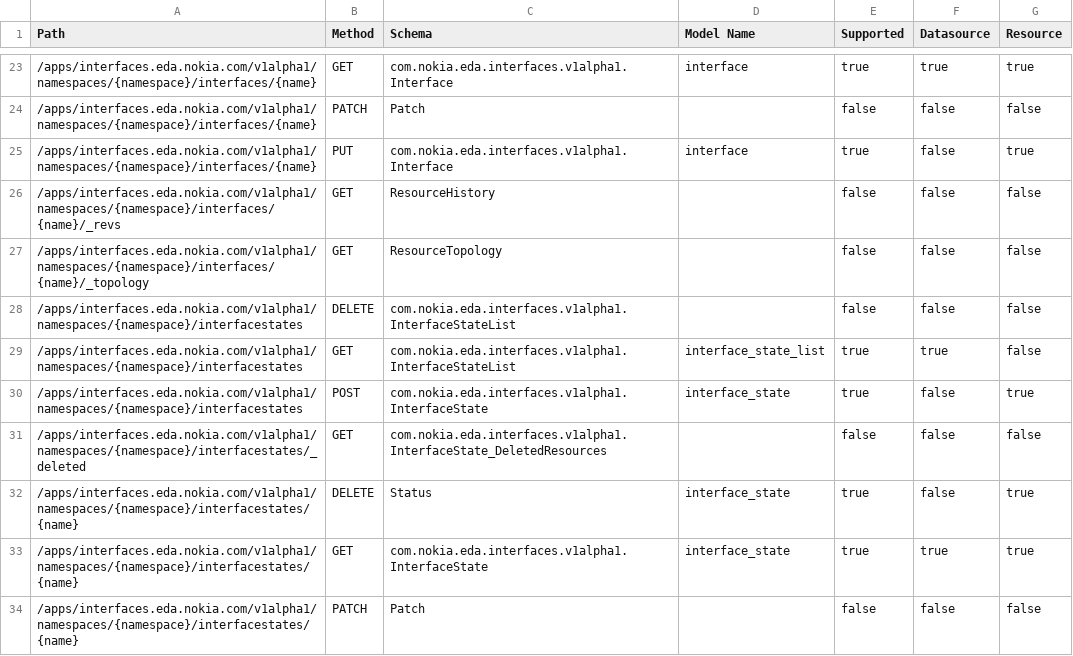
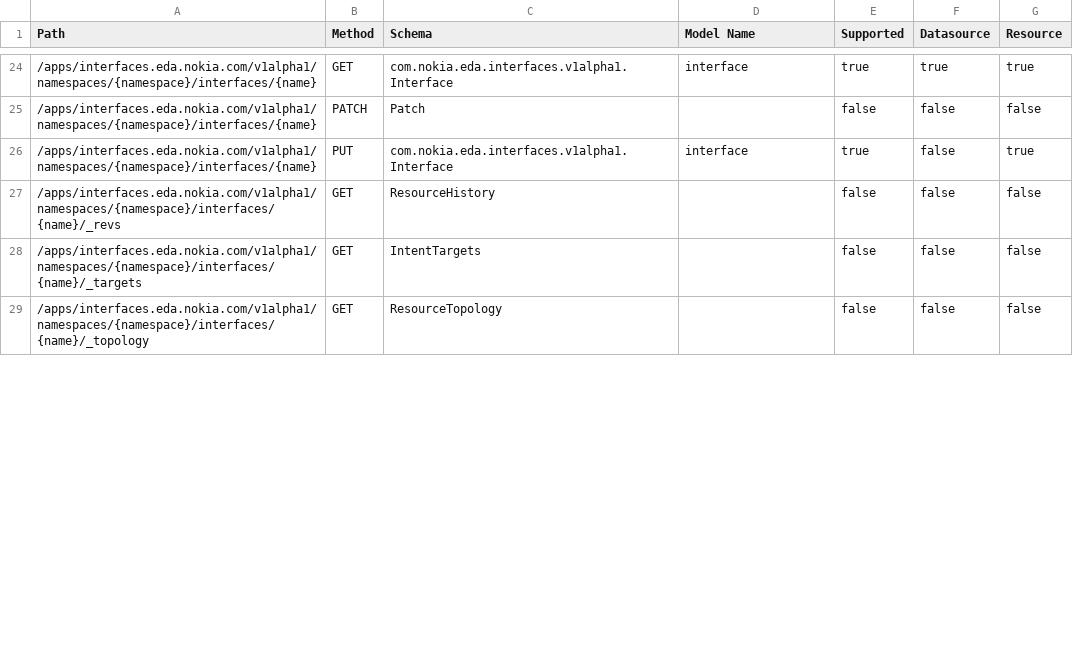
Before and after one commit to nokia-eda/terraform-provider-interfaces-v1alpha1, a CSV file: .path-stats.csv, drawn as a sheet; only a part is shown, gaps mark what is left out; the diff covers the shown part only.

```diff
--- a/.path-stats.csv
+++ b/.path-stats.csv
@@ -26,9 +27,3 @@ Path,Method,Schema,Model Name,Supported,Datasource,Resource
 /apps/interfaces.eda.nokia.com/v1alpha1/namespaces/{namespace}/interfaces/{name}/_revs,GET,ResourceHistory,,false,false,false
+/apps/interfaces.eda.nokia.com/v1alpha1/namespaces/{namespace}/interfaces/{name}/_targets,GET,IntentTargets,,false,false,false
 /apps/interfaces.eda.nokia.com/v1alpha1/namespaces/{namespace}/interfaces/{name}/_topology,GET,ResourceTopology,,false,false,false
-/apps/interfaces.eda.nokia.com/v1alpha1/namespaces/{namespace}/interfacestates,DELETE,com.nokia.eda.interfaces.v1alpha1.InterfaceStateList,,false,false,false
-/apps/interfaces.eda.nokia.com/v1alpha1/namespaces/{namespace}/interfacestates,GET,com.nokia.eda.interfaces.v1alpha1.InterfaceStateList,interface_state_list,true,true,false
-/apps/interfaces.eda.nokia.com/v1alpha1/namespaces/{namespace}/interfacestates,POST,com.nokia.eda.interfaces.v1alpha1.InterfaceState,interface_state,true,false,true
-/apps/interfaces.eda.nokia.com/v1alpha1/namespaces/{namespace}/interfacestates/_deleted,GET,com.nokia.eda.interfaces.v1alpha1.InterfaceState_DeletedResources,,false,false,false
-/apps/interfaces.eda.nokia.com/v1alpha1/namespaces/{namespace}/interfacestates/{name},DELETE,Status,interface_state,true,false,true
-/apps/interfaces.eda.nokia.com/v1alpha1/namespaces/{namespace}/interfacestates/{name},GET,com.nokia.eda.interfaces.v1alpha1.InterfaceState,interface_state,true,true,true
-/apps/interfaces.eda.nokia.com/v1alpha1/namespaces/{namespace}/interfacestates/{name},PATCH,Patch,,false,false,false
```
Also changed, not shown: 3 added rows, 3 removed rows and 10 edited cells elsewhere in this file, 40 other files.
